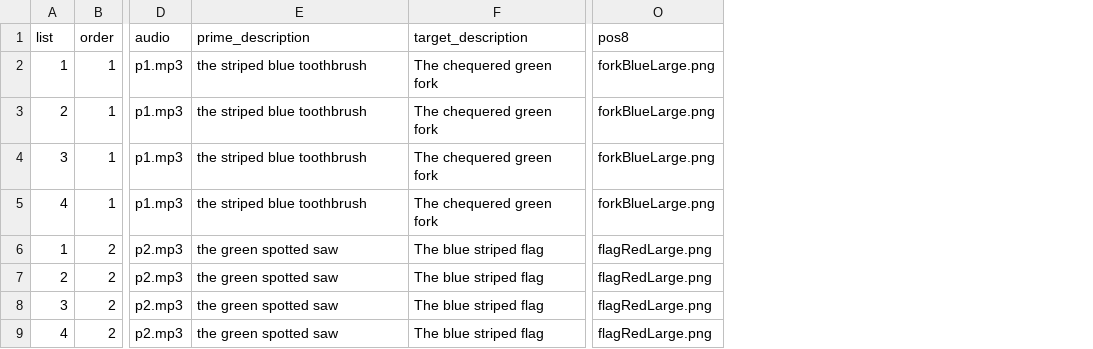
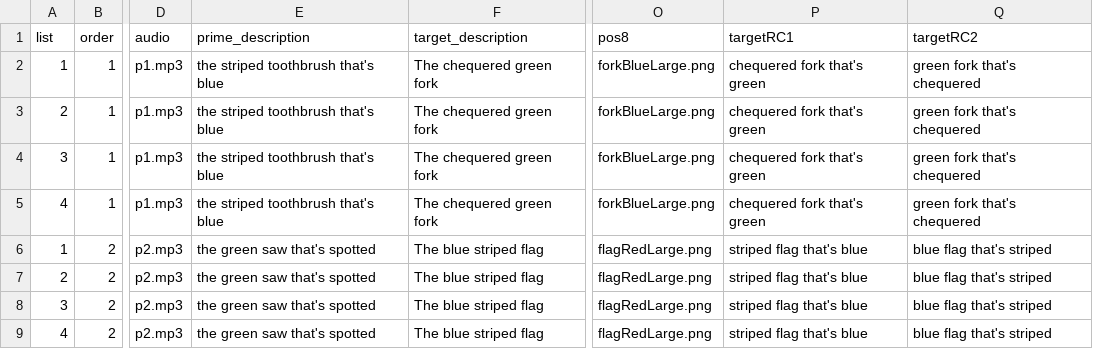
Before and after one commit to awpzs/RC_ENG_Priming_RC, a CSV file: chunk_includes/prac.csv, drawn as a sheet; only a part is shown, gaps mark what is left out; the diff names each change by its address in the sheet, - before the commit and + after, or states it on an @@ line.

```diff
--- a/chunk_includes/prac.csv
+++ b/chunk_includes/prac.csv
+column P (targetRC1), rows 2-9: chequered fork that's green | chequered fork that's green | chequered fork that's green | chequered fork that's green | striped flag that's blue | striped flag that's blue | striped flag that's blue | striped flag that's blue
+column Q (targetRC2), rows 2-9: green fork that's chequered | green fork that's chequered | green fork that's chequered | green fork that's chequered | blue flag that's striped | blue flag that's striped | blue flag that's striped | blue flag that's striped
-E2:E5 (prime_description): the striped blue toothbrush
+E2:E5 (prime_description): the striped toothbrush that's blue
-E6:E9 (prime_description): the green spotted saw
+E6:E9 (prime_description): the green saw that's spotted
```
Also changed, not shown: chunk_includes/fulldesign.csv, 10 other files.
